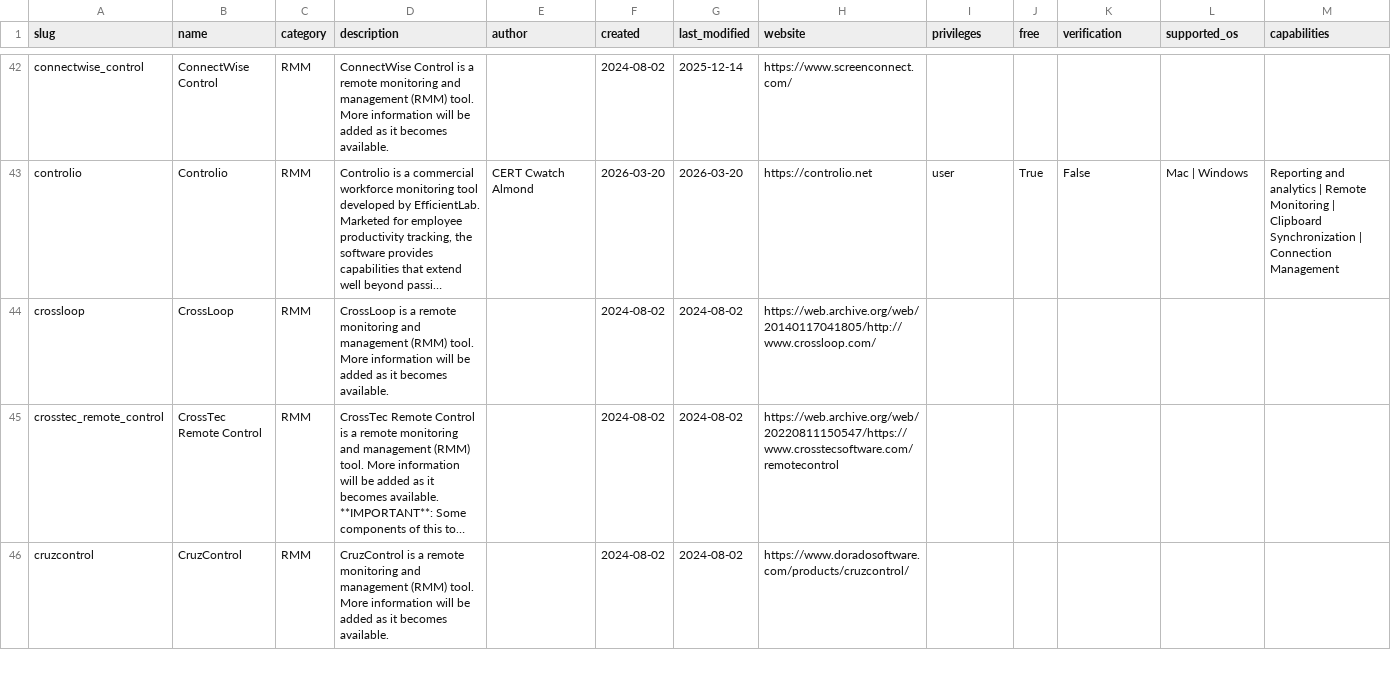
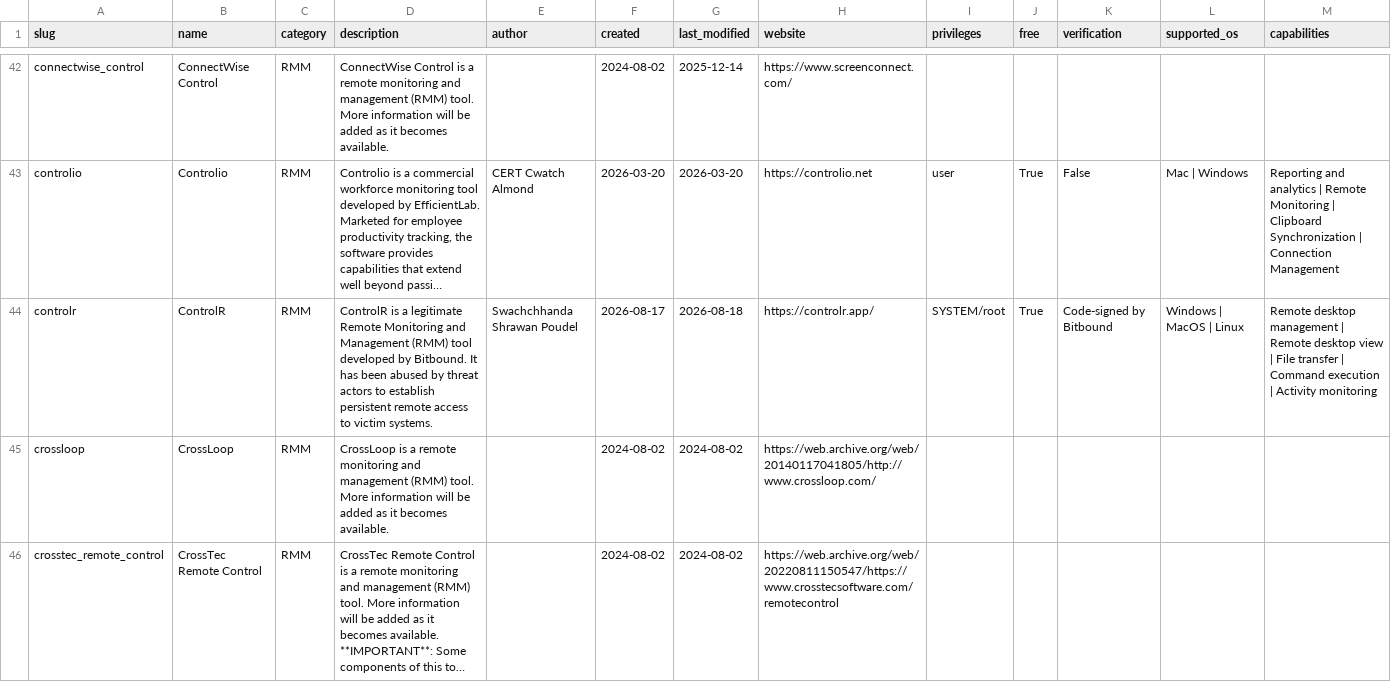
Before and after one commit to InfoSecJay/lolrmm-artifacts, a CSV file: data/csv/tools.csv, drawn as a sheet; only a part is shown, gaps mark what is left out; the shorter side is filled out with more unchanged rows; long unchanged cells end in …; rows hold the shown columns only; the diff covers the shown part only; the diff names each change by its address in the sheet, - before the commit and + after, or states it on an @@ line.

```diff
--- a/data/csv/tools.csv
+++ b/data/csv/tools.csv
+row 44: controlr | ControlR | RMM | ControlR is a legitimate Remote Monitoring and Management (RMM) tool developed by Bitbound. It has been abused by threat actors to establish persistent remote access to victim systems. | Swachchhanda Shrawan Poudel | 2026-08-17 | 2026-08-18 | https://controlr.app/ | SYSTEM/root | True | Code-signed by Bitbound | Windows | MacOS | Linux | Remote desktop management | Remote desktop view | File transfer | Command execution | Activity monitoring
```
Also changed, not shown: 1 added row elsewhere in this file, data/applications.csv, data/completeness_report.csv, 19 other files.
